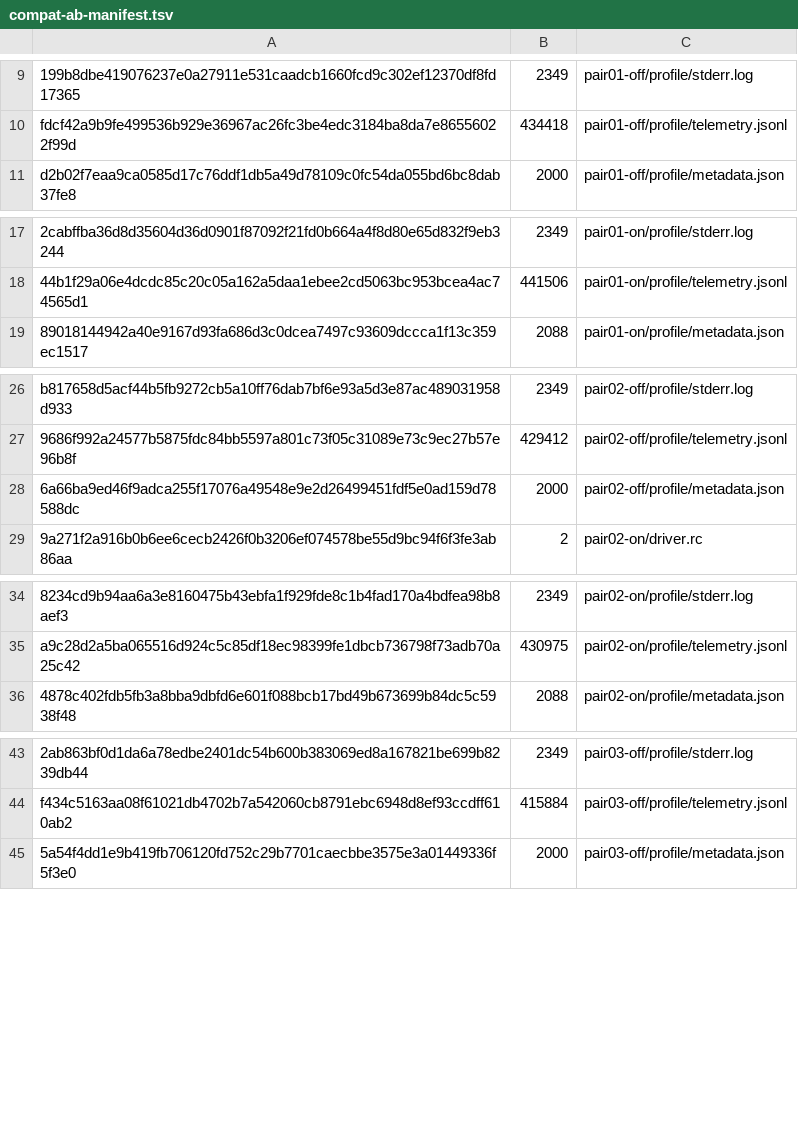
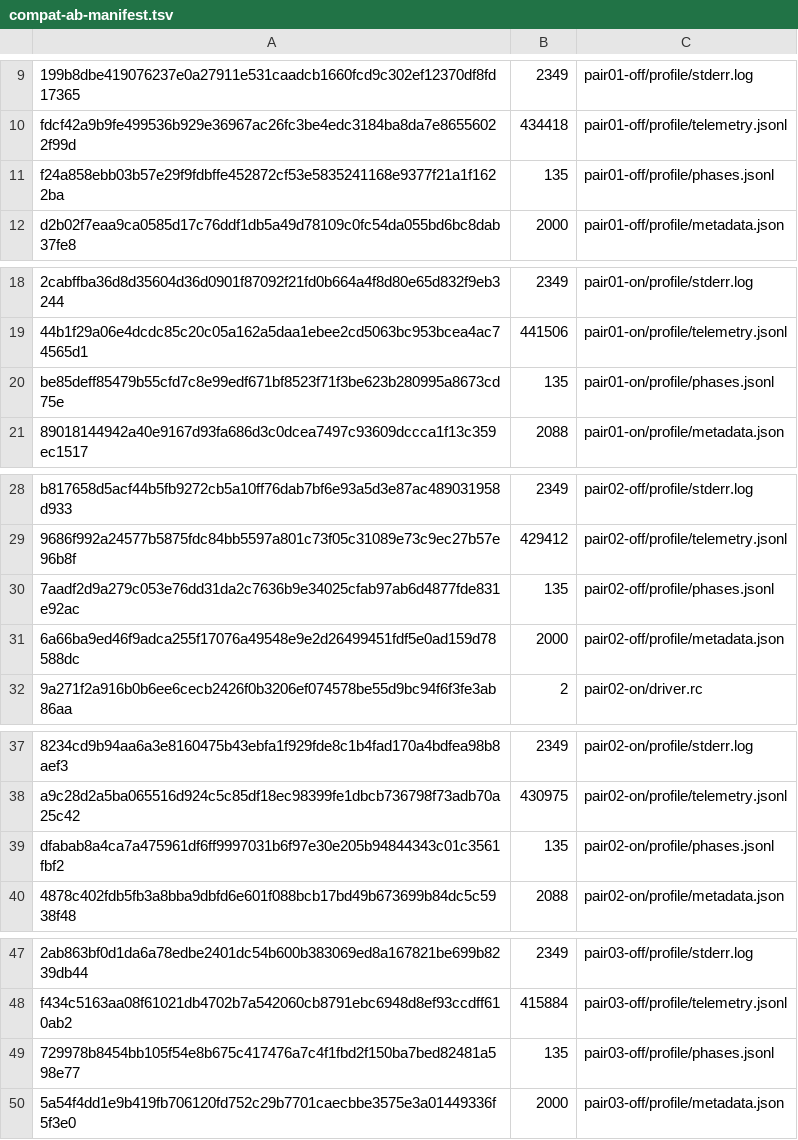
Before and after one commit to msazanov/vivante-vip9000-llm-lab, a TSV file: experiments/E048-per-op-trace/data/compat-ab-manifest.tsv, drawn as a sheet; only a part is shown, gaps mark what is left out; the diff covers the shown part only; the diff names each change by its address in the sheet, - before the commit and + after, or states it on an @@ line.

```diff
--- a/experiments/E048-per-op-trace/data/compat-ab-manifest.tsv
+++ b/experiments/E048-per-op-trace/data/compat-ab-manifest.tsv
+row 11: f24a858ebb03b57e29f9fdbffe452872cf53e5835241168e9377f21a1f1622ba | 135 | pair01-off/profile/phases.jsonl
+row 20: be85deff85479b55cfd7c8e99edf671bf8523f71f3be623b280995a8673cd75e | 135 | pair01-on/profile/phases.jsonl
+row 30: 7aadf2d9a279c053e76dd31da2c7636b9e34025cfab97ab6d4877fde831e92ac | 135 | pair02-off/profile/phases.jsonl
+row 39: dfabab8a4ca7a475961df6ff9997031b6f97e30e205b94844343c01c3561fbf2 | 135 | pair02-on/profile/phases.jsonl
+row 49: 729978b8454bb105f54e8b675c417476a7c4f1fbd2f150ba7bed82481a598e77 | 135 | pair03-off/profile/phases.jsonl
```
Also changed, not shown: 5 added rows elsewhere in this file, experiments/E048-per-op-trace/data/compat-ab-packed-manifest.tsv, 19 other files.
